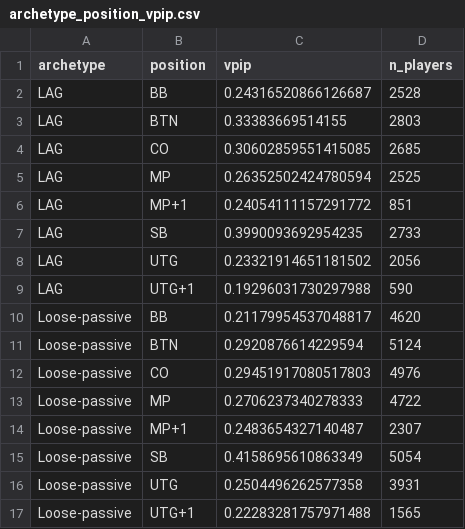
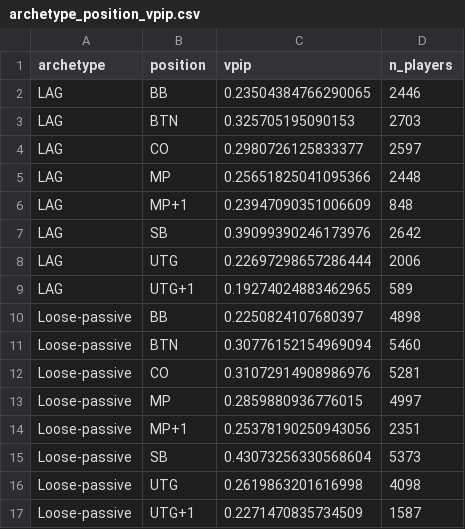
Before and after one commit to le-melon1/PokerDom_Microlimits_Analysis, a CSV file: data/reference/archetype_position_vpip.csv, drawn as a sheet; only a part is shown; the diff covers the shown part only.

```diff
--- a/data/reference/archetype_position_vpip.csv
+++ b/data/reference/archetype_position_vpip.csv
@@ -1,17 +1,17 @@
 archetype,position,vpip,n_players
-LAG,BB,0.24316520866126687,2528
-LAG,BTN,0.33383669514155,2803
-LAG,CO,0.30602859551415085,2685
-LAG,MP,0.26352502424780594,2525
-LAG,MP+1,0.24054111157291772,851
-LAG,SB,0.3990093692954235,2733
-LAG,UTG,0.23321914651181502,2056
-LAG,UTG+1,0.19296031730297988,590
-Loose-passive,BB,0.21179954537048817,4620
-Loose-passive,BTN,0.2920876614229594,5124
-Loose-passive,CO,0.29451917080517803,4976
-Loose-passive,MP,0.2706237340278333,4722
-Loose-passive,MP+1,0.2483654327140487,2307
-Loose-passive,SB,0.4158695610863349,5054
-Loose-passive,UTG,0.2504496262577358,3931
-Loose-passive,UTG+1,0.22283281757971488,1565
+LAG,BB,0.23504384766290065,2446
+LAG,BTN,0.325705195090153,2703
+LAG,CO,0.2980726125833377,2597
+LAG,MP,0.25651825041095366,2448
+LAG,MP+1,0.23947090351006609,848
+LAG,SB,0.39099390246173976,2642
+LAG,UTG,0.22697298657286444,2006
+LAG,UTG+1,0.19274024883462965,589
+Loose-passive,BB,0.2250824107680397,4898
+Loose-passive,BTN,0.30776152154969094,5460
+Loose-passive,CO,0.31072914908986976,5281
+Loose-passive,MP,0.2859880936776015,4997
+Loose-passive,MP+1,0.25378190250943056,2351
+Loose-passive,SB,0.43073256330568604,5373
+Loose-passive,UTG,0.2619863201616998,4098
+Loose-passive,UTG+1,0.2271470835734509,1587
```
Also changed, not shown: 32 edited cells elsewhere in this file, data/reference/archetype_facing_bet.csv, data/reference/archetype_facing_bet_by_initiative.csv, 1 other file.
